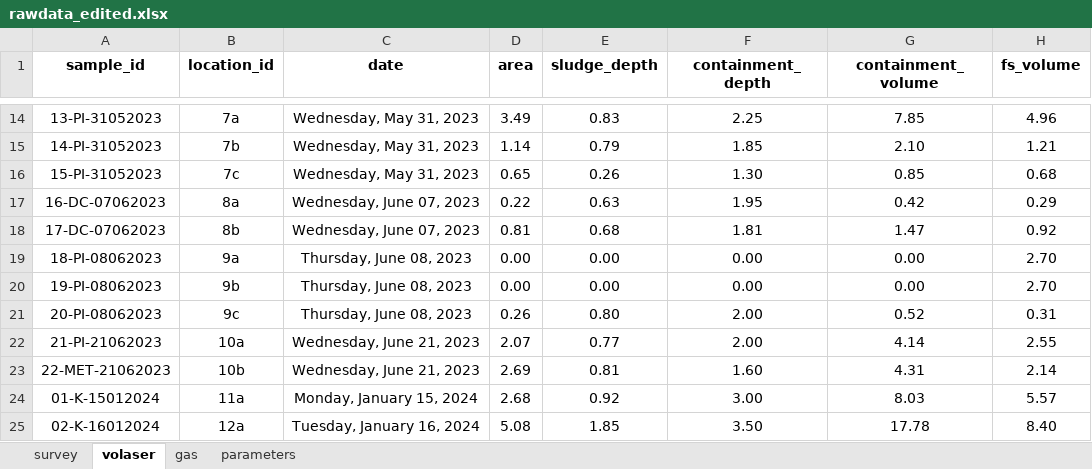
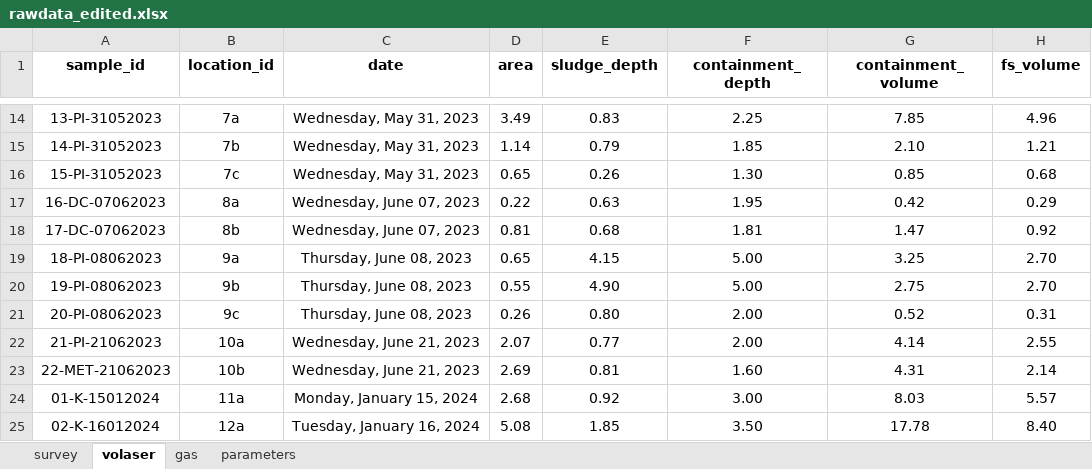
Before and after one commit to openwashdata/fecalcanuga, an Excel workbook: data-raw/rawdata_edited.xlsx, sheet volaser, drawn as a sheet; only a part is shown, gaps mark what is left out; values as stored, in another font and other column widths than the file's, no borders; the diff names each change by its address in the sheet, - before the commit and + after, or states it on an @@ line.

Commit message:
Update raw data

```diff
--- a/data-raw/rawdata_edited.xlsx (sheet volaser)
+++ b/data-raw/rawdata_edited.xlsx (sheet volaser)
-D19 (area): 0.00
+D19 (area): 0.65
-E19 (sludge_depth): 0.00
+E19 (sludge_depth): 4.15
-F19:F20 (containment_depth): 0.00
+F19:F20 (containment_depth): 5.00
-G19 (containment_volume): 0.00
+G19 (containment_volume): 3.25
-D20 (area): 0.00
+D20 (area): 0.55
-E20 (sludge_depth): 0.00
+E20 (sludge_depth): 4.90
-G20 (containment_volume): 0.00
+G20 (containment_volume): 2.75
```
Also changed, not shown: inst/extdata/fecalcanuga.xlsx, 8 other files.
